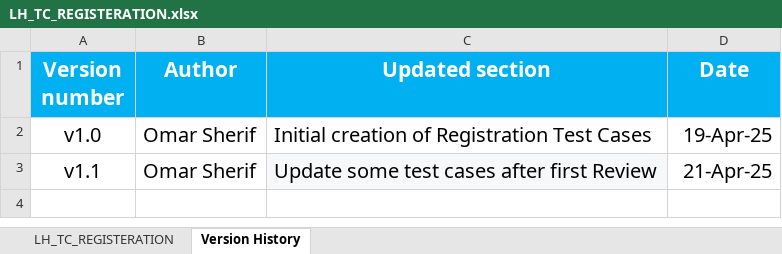
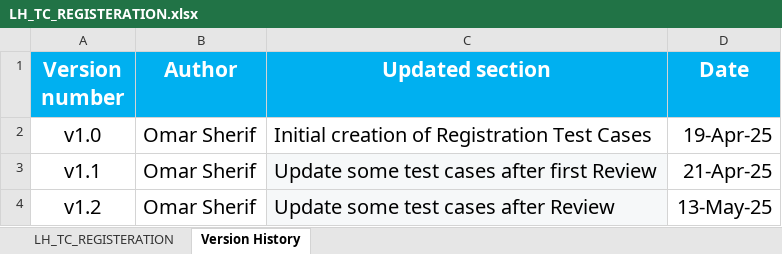
Before and after one commit to EmanAbusalim/Group-3-Learning-hub, an Excel workbook: LH_TESTCASES/LH_TC_REGISTERATION.xlsx, sheet Version History, drawn as a sheet; values as stored, in another font and other column widths than the file's, no borders; the diff names each change by its address in the sheet, - before the commit and + after, or states it on an @@ line.

Commit message:
v1.2 Update some test cases after Review

```diff
--- a/LH_TESTCASES/LH_TC_REGISTERATION.xlsx (sheet Version History)
+++ b/LH_TESTCASES/LH_TC_REGISTERATION.xlsx (sheet Version History)
+row 4: v1.2 | Omar Sherif | Update some test cases after Review | 13-May-25
```
Also changed, not shown: sheet LH_TC_REGISTERATION.
